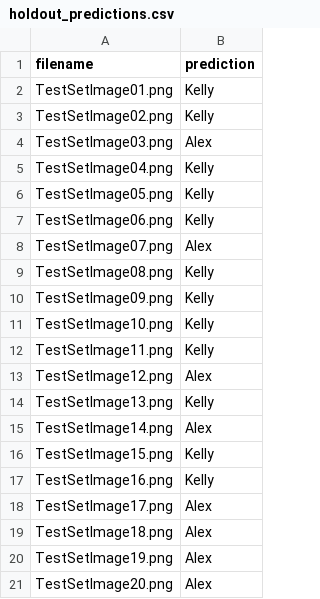
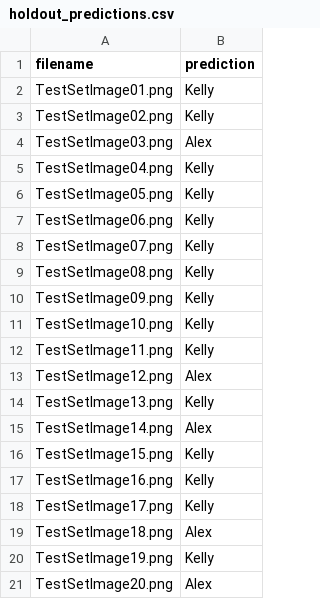
Before and after one commit to MilesKeitz/DATA-403-Project-3, a CSV file: predictions/microsoft_swin-base-patch4-window7-224/holdout_predictions.csv, drawn as a sheet.

```diff
--- a/predictions/microsoft_swin-base-patch4-window7-224/holdout_predictions.csv
+++ b/predictions/microsoft_swin-base-patch4-window7-224/holdout_predictions.csv
@@ -7,3 +7,3 @@ TestSetImage05.png,Kelly
 TestSetImage06.png,Kelly
-TestSetImage07.png,Alex
+TestSetImage07.png,Kelly
 TestSetImage08.png,Kelly
@@ -17,5 +17,5 @@ TestSetImage15.png,Kelly
 TestSetImage16.png,Kelly
-TestSetImage17.png,Alex
+TestSetImage17.png,Kelly
 TestSetImage18.png,Alex
-TestSetImage19.png,Alex
+TestSetImage19.png,Kelly
 TestSetImage20.png,Alex
```
Also changed, not shown: 3 other files.
